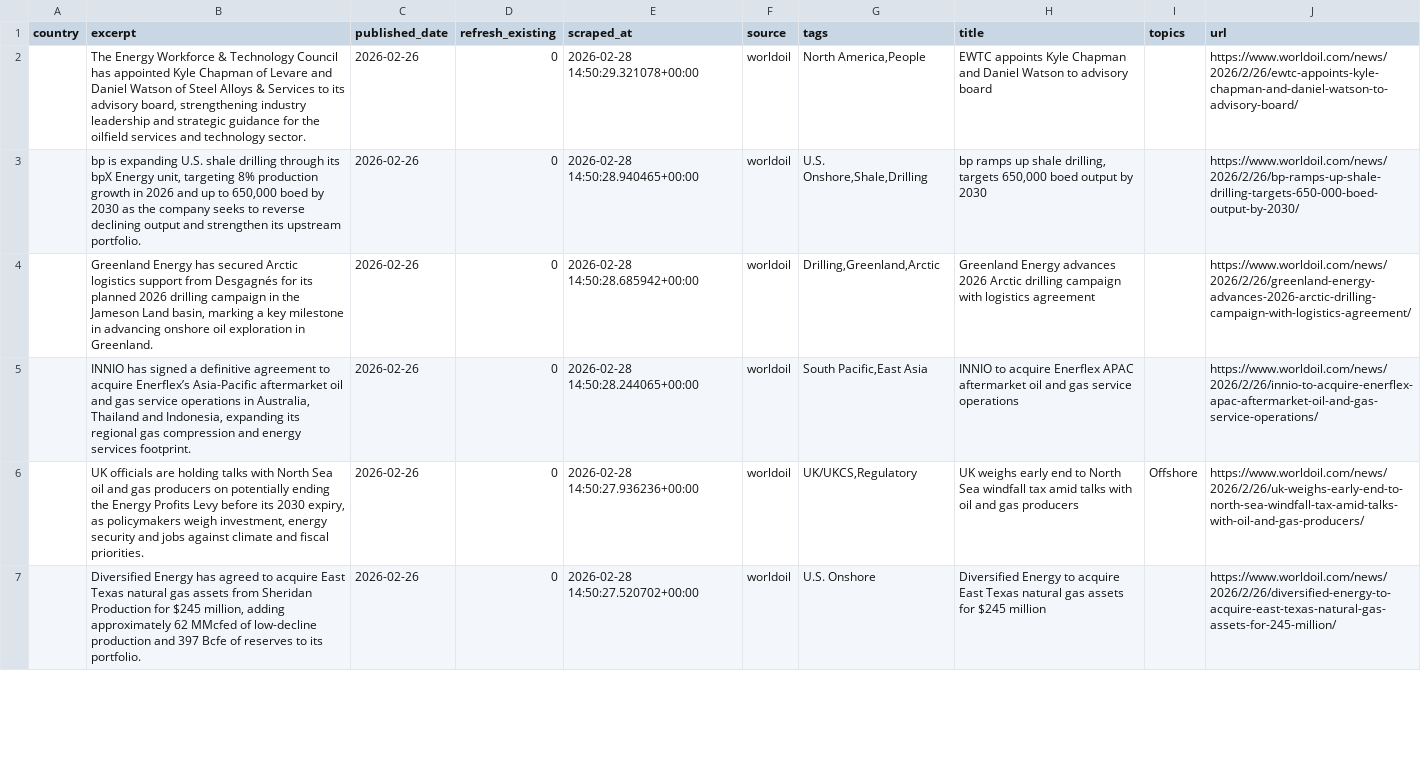
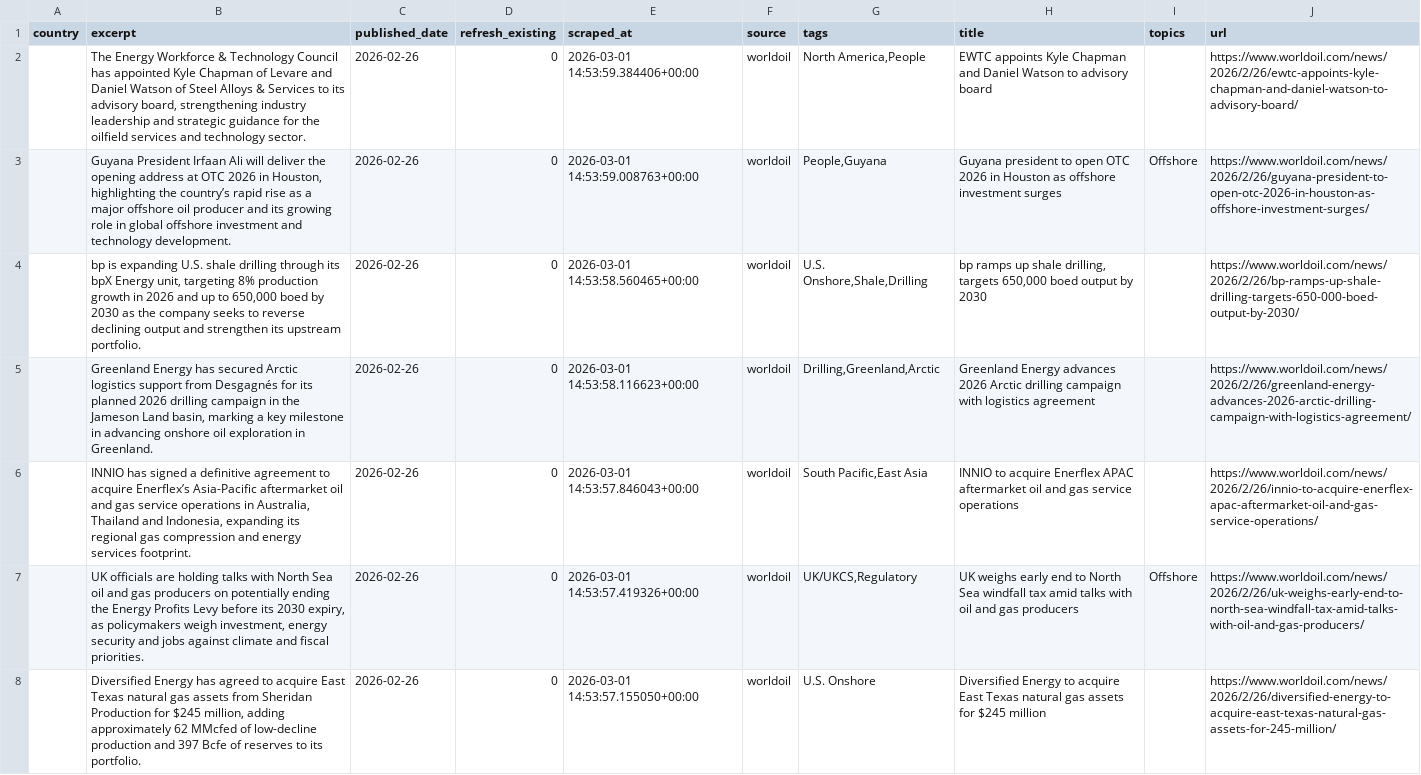
Before and after one commit to aryoumanousi-FAI/news_explorer, a CSV file: jpt_scraper/data/worldoil.csv, drawn as a sheet; only a part is shown; addresses are those after the commit; the diff covers the shown part only; the diff names each change by its address in the sheet, - before the commit and + after, or states it on an @@ line.

```diff
--- a/jpt_scraper/data/worldoil.csv
+++ b/jpt_scraper/data/worldoil.csv
-E2 (scraped_at): 2026-02-28 14:50:29.321078+00:00
+E2 (scraped_at): 2026-03-01 14:53:59.384406+00:00
+row 3:  | Guyana President Irfaan Ali will deliver the opening address at OTC 2026 in Houston, highlighting the country’s rapid rise as a major offshore oil producer and its growing role in global offshore investment and technology development. | 2026-02-26 | 0 | 2026-03-01 14:53:59.008763+00:00 | worldoil | People,Guyana | Guyana president to open OTC 2026 in Houston as offshore investment surges | Offshore | https://www.worldoil.com/news/2026/2/26/guyana-president-to-open-otc-2026-in-houston-as-offshore-investment-surges/
-E4 (scraped_at): 2026-02-28 14:50:28.940465+00:00
+E4 (scraped_at): 2026-03-01 14:53:58.560465+00:00
-E5 (scraped_at): 2026-02-28 14:50:28.685942+00:00
+E5 (scraped_at): 2026-03-01 14:53:58.116623+00:00
-E6 (scraped_at): 2026-02-28 14:50:28.244065+00:00
+E6 (scraped_at): 2026-03-01 14:53:57.846043+00:00
-E7 (scraped_at): 2026-02-28 14:50:27.936236+00:00
+E7 (scraped_at): 2026-03-01 14:53:57.419326+00:00
-E8 (scraped_at): 2026-02-28 14:50:27.520702+00:00
+E8 (scraped_at): 2026-03-01 14:53:57.155050+00:00
```
Also changed, not shown: 1 added row, 1 removed row and 108 edited cells elsewhere in this file, jpt_scraper/data/jpt_daily.csv, jpt_scraper/data/worldoil_daily.csv, 1 other file.
